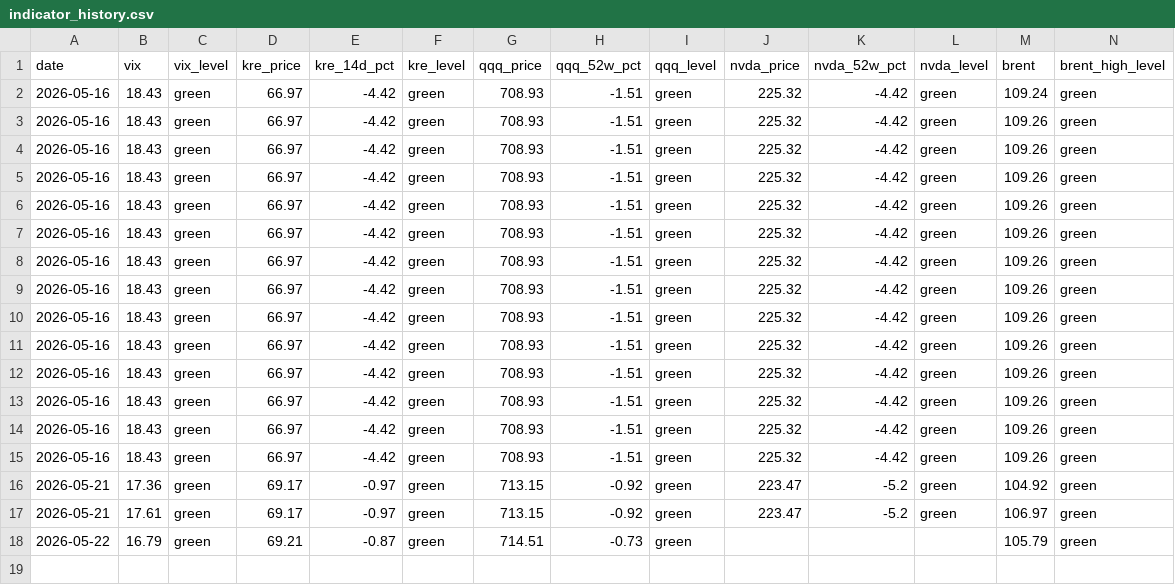
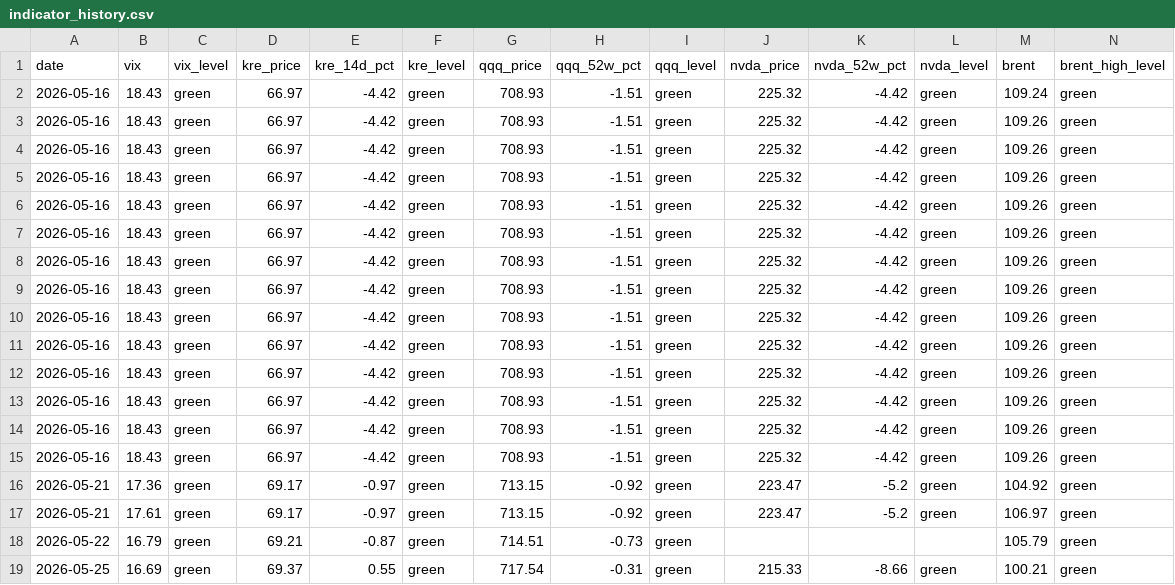
Before and after one commit to h1054454/qc_monitor, a CSV file: data/indicator_history.csv, drawn as a sheet; only a part is shown; rows hold the shown columns only; the diff names each change by its address in the sheet, - before the commit and + after, or states it on an @@ line.

```diff
--- a/data/indicator_history.csv
+++ b/data/indicator_history.csv
+row 19: 2026-05-25 | 16.69 | green | 69.37 | 0.55 | green | 717.54 | -0.31 | green | 215.33 | -8.66 | green | 100.21 | green
```
Also changed, not shown: 1 other file.
